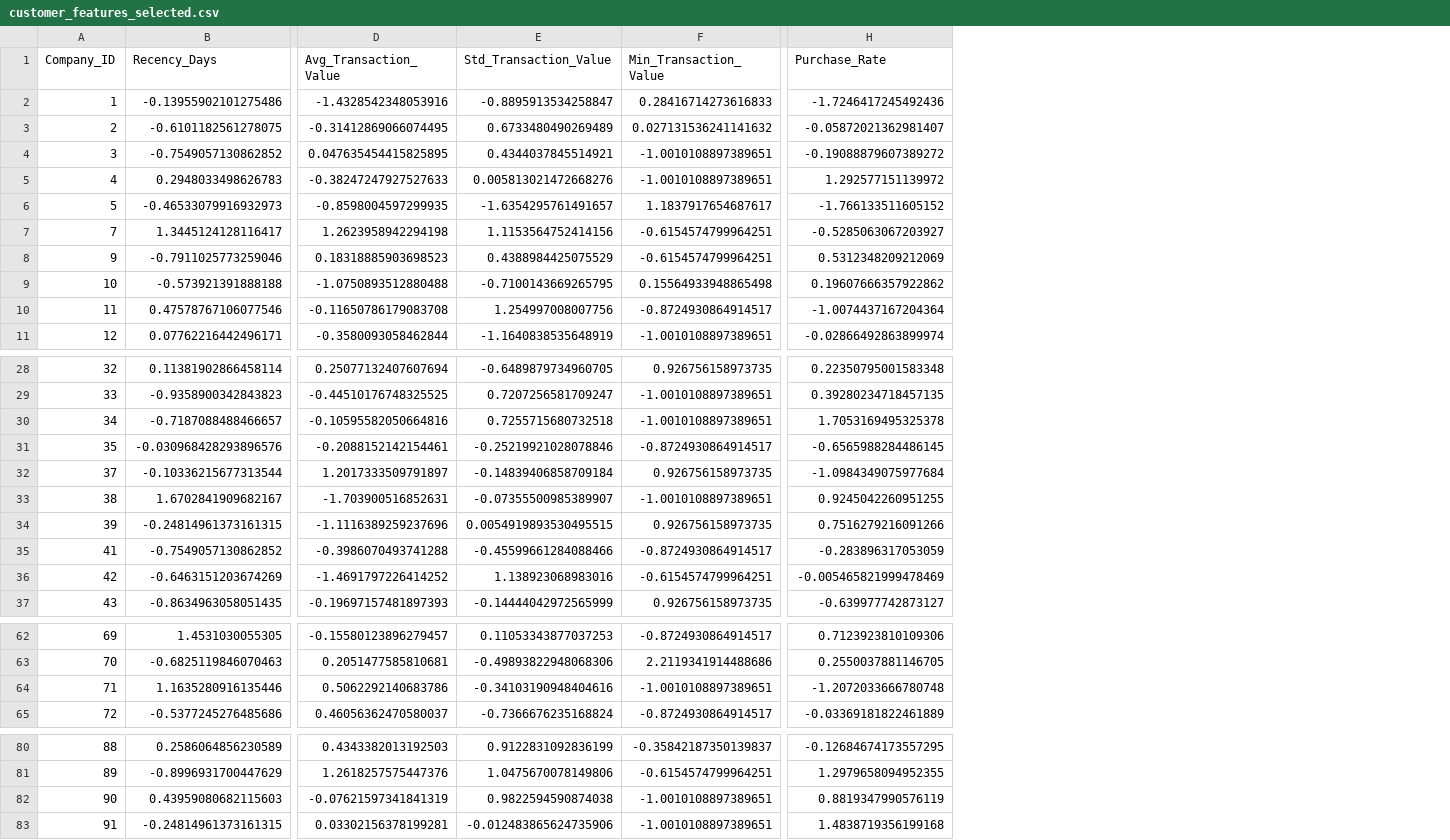
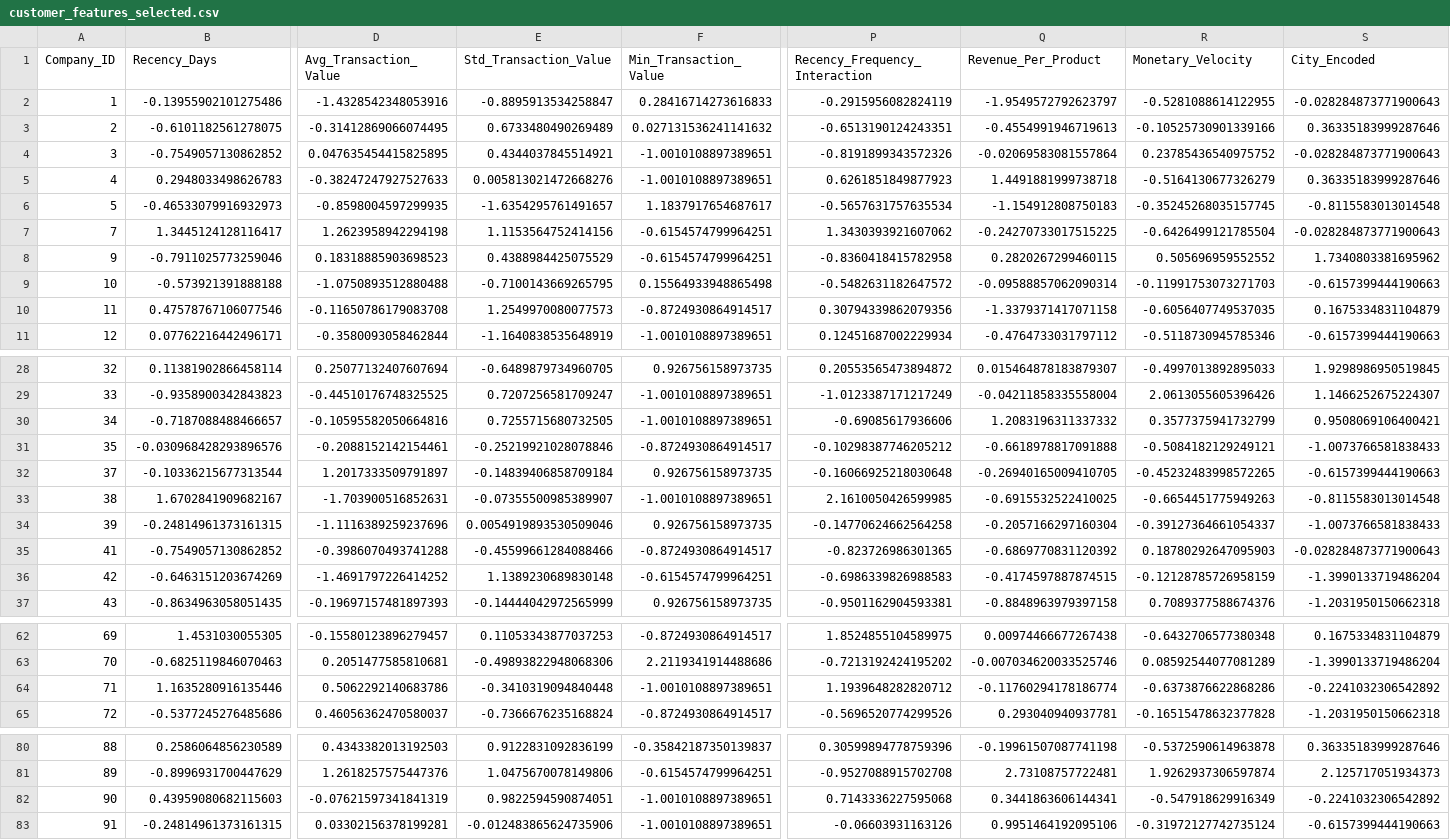
Before and after one commit to kjudge-zxc/MLPA_MS1, a CSV file: customer_features_selected.csv, drawn as a sheet; only a part is shown, gaps mark what is left out; removed rows and columns are numbered as before the commit, all else as after; the diff names each change by its address in the sheet, - before the commit and + after, or states it on an @@ line.

```diff
--- a/customer_features_selected.csv
+++ b/customer_features_selected.csv
-column H (Purchase_Rate), rows 2-11: -1.7246417245492436 | -0.05872021362981407 | -0.19088879607389272 | 1.292577151139972 | -1.766133511605152 | -0.5285063067203927 | 0.5312348209212069 | 0.19607666357922862 | -1.0074437167204364 | -0.02866492863899974; rows 28-37: 0.22350795001583348 | 0.39280234718457135 | 1.7053169495325378 | -0.6565988284486145 | -1.0984349075977684 | 0.9245042260951255 | 0.7516279216091266 | -0.283896317053059 | -0.005465821999478469 | -0.639977742873127; rows 62-65: 0.7123923810109306 | 0.2550037881146705 | -1.2072033666780748 | -0.03369181822461889; rows 80-83: -0.12684674173557295 | 1.2979658094952355 | 0.8819347990576119 | 1.4838719356199168
+column P (Recency_Frequency_Interaction), rows 2-11: -0.2915956082824119 | -0.6513190124243351 | -0.8191899343572326 | 0.6261851849877923 | -0.5657631757635534 | 1.3430393921607062 | -0.8360418415782958 | -0.5482631182647572 | 0.30794339862079356 | 0.12451687002229934; rows 28-37: 0.20553565473894872 | -1.0123387171217249 | -0.69085617936606 | -0.10298387746205212 | -0.16066925218030648 | 2.1610050426599985 | -0.14770624662564258 | -0.823726986301365 | -0.6986339826988583 | -0.9501162904593381; rows 62-65: 1.8524855104589975 | -0.7213192424195202 | 1.1939648282820712 | -0.5696520774299526; rows 80-83: 0.30599894778759396 | -0.9527088915702708 | 0.7143336227595068 | -0.06603931163126
+column Q (Revenue_Per_Product), rows 2-11: -1.9549572792623797 | -0.4554991946719613 | -0.02069583081557864 | 1.4491881999738718 | -1.154912808750183 | -0.24270733017515225 | 0.2820267299460115 | -0.09588857062090314 | -1.3379371417071158 | -0.4764733031797112; rows 28-37: 0.015464878183879307 | -0.04211858335558004 | 1.2083196311337332 | -0.6618978817091888 | -0.26940165009410705 | -0.6915532522410025 | -0.2057166297160304 | -0.6869770831120392 | -0.4174597887874515 | -0.8848963979397158; rows 62-65: 0.00974466677267438 | -0.007034620033525746 | -0.11760294178186774 | 0.293040940937781; rows 80-83: -0.19961507087741198 | 2.73108757722481 | 0.3441863606144341 | 0.9951464192095106
+column R (Monetary_Velocity), rows 2-11: -0.5281088614122955 | -0.10525730901339166 | 0.23785436540975752 | -0.5164130677326279 | -0.35245268035157745 | -0.6426499121785504 | 0.505696959552552 | -0.11991753073271703 | -0.6056407749537035 | -0.5118730945785346; rows 28-37: -0.4997013892895033 | 2.0613055605396426 | 0.3577375941732799 | -0.5084182129249121 | -0.45232483998572265 | -0.6654451775949263 | -0.39127364661054337 | 0.18780292647095903 | -0.12128785726958159 | 0.7089377588674376; rows 62-65: -0.6432706577380348 | 0.08592544077081289 | -0.6373876622868286 | -0.16515478632377828; rows 80-83: -0.5372590614963878 | 1.9262937306597874 | -0.547918629916349 | -0.31972127742735124
+column S (City_Encoded), rows 2-11: -0.028284873771900643 | 0.36335183999287646 | -0.028284873771900643 | 0.36335183999287646 | -0.8115583013014548 | -0.028284873771900643 | 1.7340803381695962 | -0.6157399444190663 | 0.1675334831104879 | -0.6157399444190663; rows 28-37: 1.9298986950519845 | 1.1466252675224307 | 0.9508069106400421 | -1.0073766581838433 | -0.6157399444190663 | -0.8115583013014548 | -1.0073766581838433 | -0.028284873771900643 | -1.3990133719486204 | -1.2031950150662318; rows 62-65: 0.1675334831104879 | -1.3990133719486204 | -0.2241032306542892 | -1.2031950150662318; rows 80-83: 0.36335183999287646 | 2.125717051934373 | -0.2241032306542892 | -0.6157399444190663
-E10 (Std_Transaction_Value): 1.254997008007756
+E10 (Std_Transaction_Value): 1.2549970080077573
-E30 (Std_Transaction_Value): 0.7255715680732518
+E30 (Std_Transaction_Value): 0.7255715680732505
-E34 (Std_Transaction_Value): 0.0054919893530495515
+E34 (Std_Transaction_Value): 0.0054919893530509046
-E36 (Std_Transaction_Value): 1.138923068983016
+E36 (Std_Transaction_Value): 1.1389230689830148
-E64 (Std_Transaction_Value): -0.34103190948404616
+E64 (Std_Transaction_Value): -0.3410319094840448
-E82 (Std_Transaction_Value): 0.9822594590874038
+E82 (Std_Transaction_Value): 0.9822594590874051
```
Also changed, not shown: customer_features_pca.csv, feature_importance_scores.csv, 4 other files.
